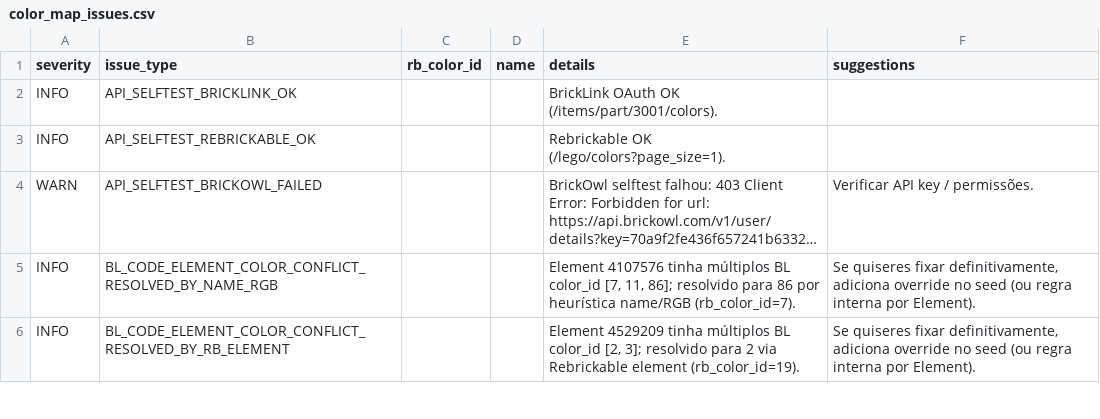
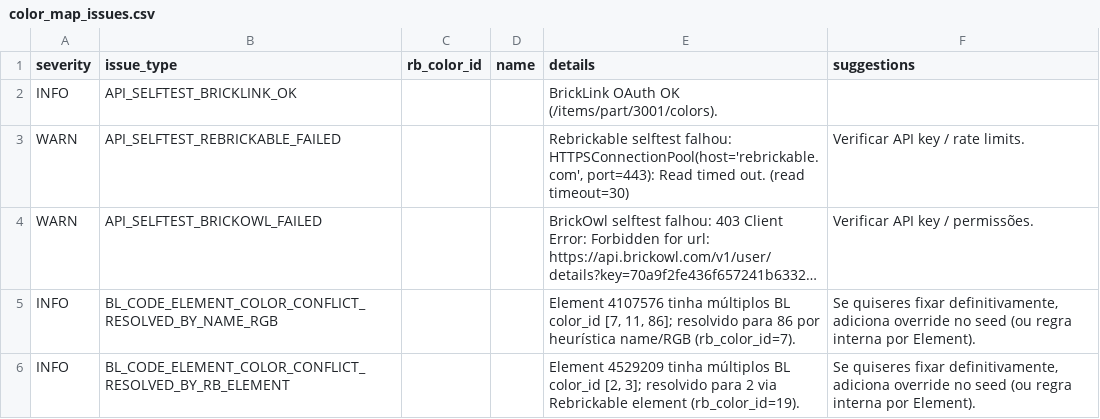
Before and after one commit to amauri-di-maia/amauri-repo, a CSV file: data/color_map_issues.csv, drawn as a sheet; only a part is shown; long unchanged cells end in …; removed rows and columns are numbered as before the commit, all else as after; the diff names each change by its address in the sheet, - before the commit and + after, or states it on an @@ line.

```diff
--- a/data/color_map_issues.csv
+++ b/data/color_map_issues.csv
-row 3: INFO | API_SELFTEST_REBRICKABLE_OK |  |  | Rebrickable OK (/lego/colors?page_size=1).
+row 3: WARN | API_SELFTEST_REBRICKABLE_FAILED |  |  | Rebrickable selftest falhou: HTTPSConnectionPool(host='rebrickable.com', port=443): Read timed out. (read timeout=30) | Verificar API key / rate limits.
```
Also changed, not shown: 5 other files.
